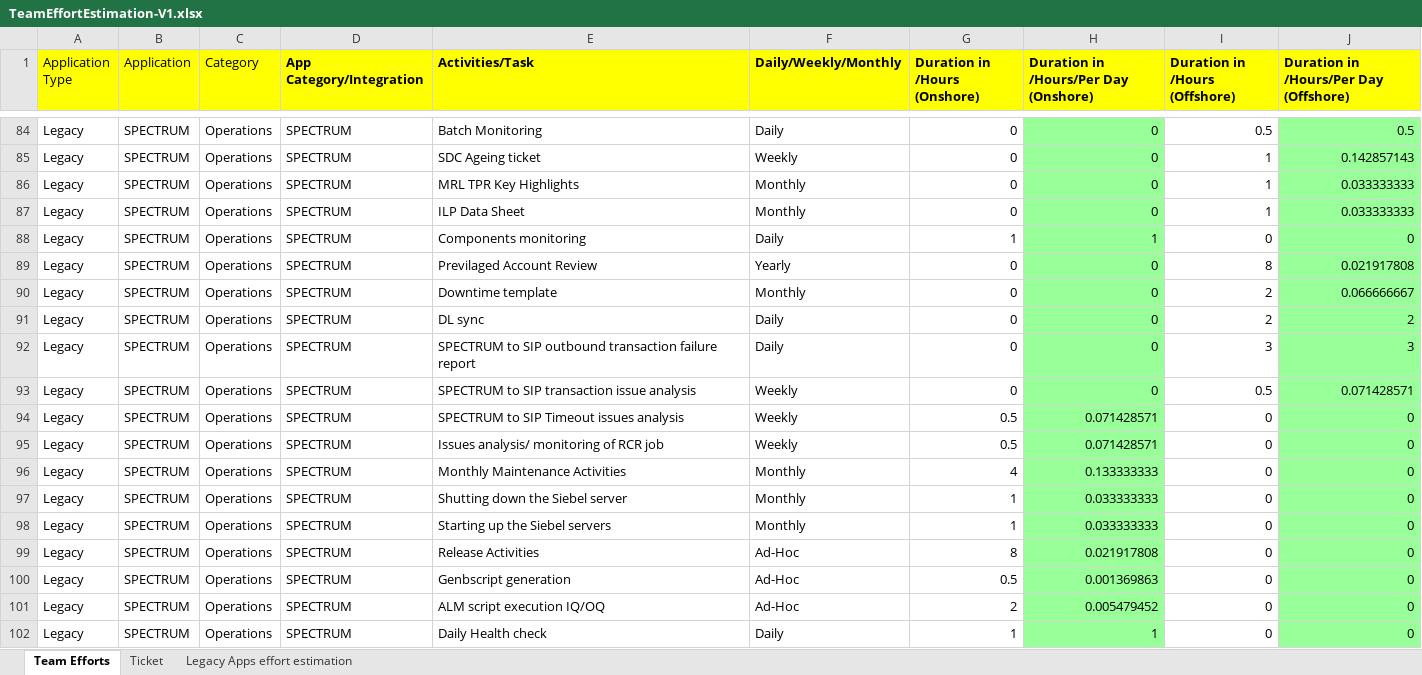
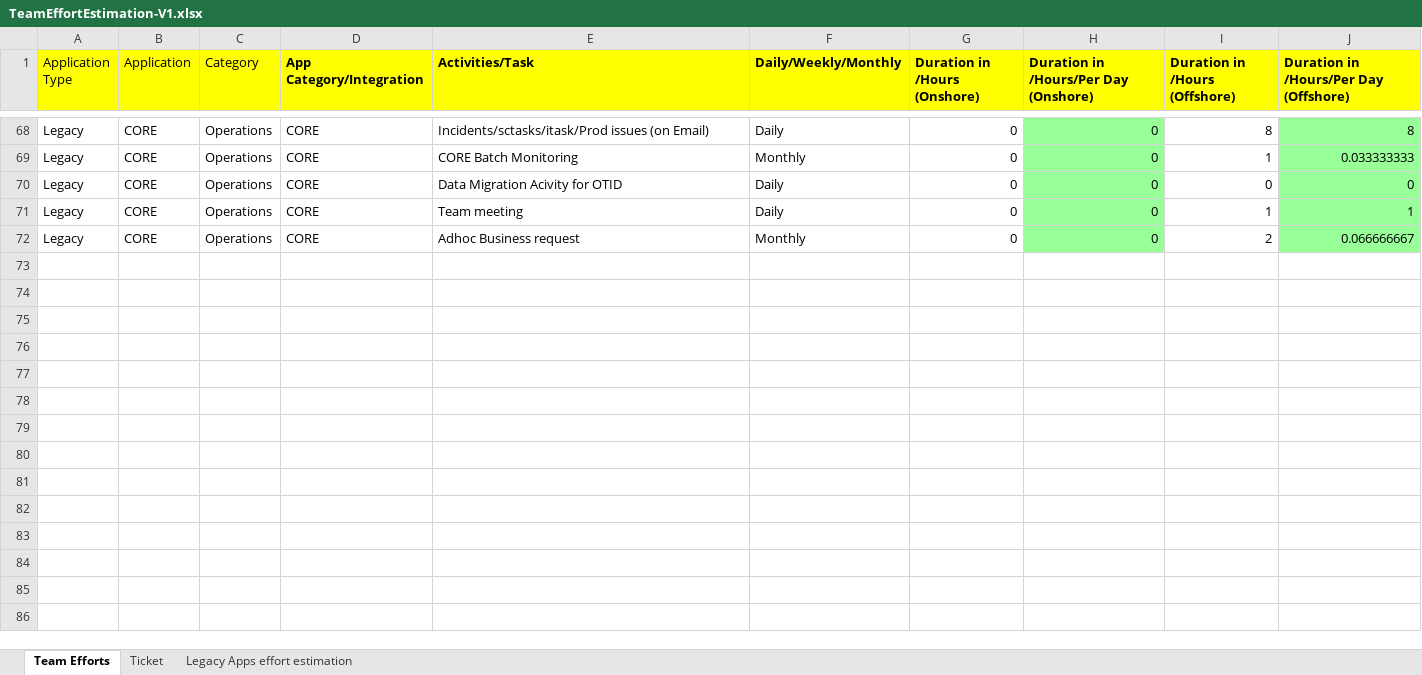
Before and after one commit to madhansubbiah/TeamEfforts, an Excel workbook: TeamEffortEstimation-V1.xlsx, sheet Team Efforts, drawn as a sheet; only a part is shown, gaps mark what is left out; values as stored, in another font and other column widths than the file's, no borders; removed rows and columns are numbered as before the commit, all else as after; the diff covers the shown part only; the diff names each change by its address in the sheet, - before the commit and + after, or states it on an @@ line.

```diff
--- a/TeamEffortEstimation-V1.xlsx (sheet Team Efforts)
+++ b/TeamEffortEstimation-V1.xlsx (sheet Team Efforts)
-B68 (Application): SPECTRUM
+B68 (Application): CORE
-D68 (App Category/Integration): SPECTRUM
+D68 (App Category/Integration): CORE
-E68 (Activities/Task): Batch Monitoring
+E68 (Activities/Task): Incidents/sctasks/itask/Prod issues (on Email)
-I68 (Duration in /Hours (Offshore)): 0.5
+I68 (Duration in /Hours (Offshore)): 8
-J68: 0.5
+J68: 8
@@ row 85 hidden: Legacy | SPECTRUM | Operations | SPECTRUM | SDC Ageing ticket | Weekly | 0 | 0 | 1 | 0.142857143 @@
-B69 (Application): SPECTRUM
+B69 (Application): CORE
-D69 (App Category/Integration): SPECTRUM
+D69 (App Category/Integration): CORE
-E69 (Activities/Task): MRL TPR Key Highlights
+E69 (Activities/Task): CORE Batch Monitoring
@@ row 87 hidden: Legacy | SPECTRUM | Operations | SPECTRUM | ILP Data Sheet | Monthly | 0 | 0 | 1 | 0.033333333 @@
-B70:B72 (Application): SPECTRUM
+B70:B72 (Application): CORE
-D70:D72 (App Category/Integration): SPECTRUM
+D70:D72 (App Category/Integration): CORE
-E70 (Activities/Task): Components monitoring
+E70 (Activities/Task): Data Migration Acivity for OTID
-G70 (Duration in /Hours (Onshore)): 1
+G70 (Duration in /Hours (Onshore)): 0
-H70: 1
+H70: 0
-E71 (Activities/Task): Previlaged Account Review
+E71 (Activities/Task): Team meeting
-F71 (Daily/Weekly/Monthly): Yearly
+F71 (Daily/Weekly/Monthly): Daily
-I71 (Duration in /Hours (Offshore)): 8
+I71 (Duration in /Hours (Offshore)): 1
-J71: 0.021917808
+J71: 1
-E72 (Activities/Task): Downtime template
+E72 (Activities/Task): Adhoc Business request
@@ row 91 hidden: Legacy | SPECTRUM | Operations | SPECTRUM | DL sync | Daily | 0 | 0 | 2 | 2 @@
@@ row 92 hidden: Legacy | SPECTRUM | Operations | SPECTRUM | SPECTRUM to SIP outbound transaction failure report | Daily | 0 | 0 | 3 | 3 @@
@@ row 93 hidden: Legacy | SPECTRUM | Operations | SPECTRUM | SPECTRUM to SIP transaction issue analysis | Weekly | 0 | 0 | 0.5 | 0.071428571 @@
@@ row 94 hidden: Legacy | SPECTRUM | Operations | SPECTRUM | SPECTRUM to SIP Timeout issues analysis | Weekly | 0.5 | 0.071428571 | 0 | 0 @@
@@ row 95 hidden: Legacy | SPECTRUM | Operations | SPECTRUM | Issues analysis/ monitoring of RCR job | Weekly | 0.5 | 0.071428571 | 0 | 0 @@
@@ row 96 hidden: Legacy | SPECTRUM | Operations | SPECTRUM | Monthly Maintenance Activities | Monthly | 4 | 0.133333333 | 0 | 0 @@
@@ row 97 hidden: Legacy | SPECTRUM | Operations | SPECTRUM | Shutting down the Siebel server | Monthly | 1 | 0.033333333 | 0 | 0 @@
@@ row 98 hidden: Legacy | SPECTRUM | Operations | SPECTRUM | Starting up the Siebel servers | Monthly | 1 | 0.033333333 | 0 | 0 @@
@@ row 99 hidden: Legacy | SPECTRUM | Operations | SPECTRUM | Release Activities | Ad-Hoc | 8 | 0.021917808 | 0 | 0 @@
@@ row 100 hidden: Legacy | SPECTRUM | Operations | SPECTRUM | Genbscript generation | Ad-Hoc | 0.5 | 0.001369863 | 0 | 0 @@
@@ row 101 hidden: Legacy | SPECTRUM | Operations | SPECTRUM | ALM script execution IQ/OQ | Ad-Hoc | 2 | 0.005479452 | 0 | 0 @@
@@ row 102 hidden: Legacy | SPECTRUM | Operations | SPECTRUM | Daily Health check | Daily | 1 | 1 | 0 | 0 @@
```
Also changed, not shown: 23 hidden or unhidden rows and 35 edited cells elsewhere in this sheet, formulas that keep their value, hidden cells.
